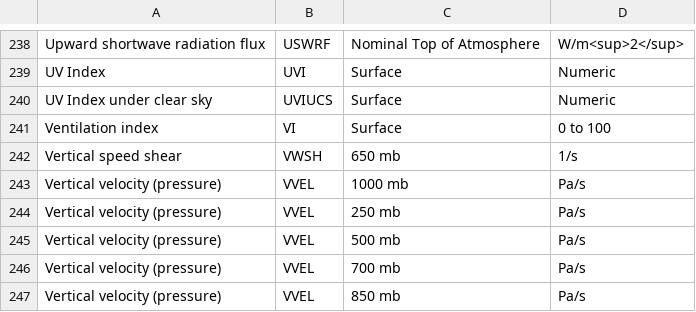
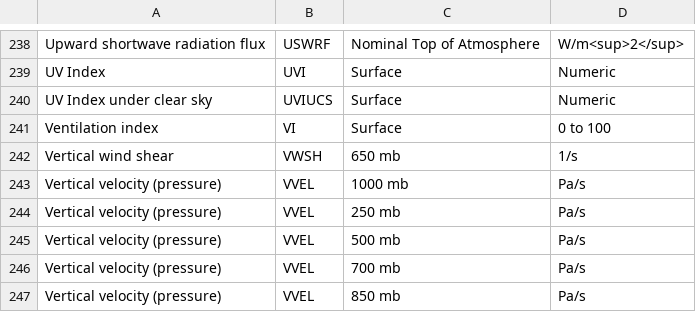
Before and after one commit to ECCC-MSC/open-data, a CSV file: docs/assets/csv/HRDPS_Variables-List_en.csv, drawn as a sheet; only a part is shown, gaps mark what is left out.

Commit message:
FIxed VWSH name

```diff
--- a/docs/assets/csv/HRDPS_Variables-List_en.csv
+++ b/docs/assets/csv/HRDPS_Variables-List_en.csv
@@ -241,3 +241,3 @@ UV Index under clear sky,UVIUCS,Surface,Numeric
 Ventilation index,VI,Surface,0 to 100
-Vertical speed shear,VWSH,650 mb,1/s
+Vertical wind shear,VWSH,650 mb,1/s
 Vertical velocity (pressure),VVEL,1000 mb,Pa/s
```
